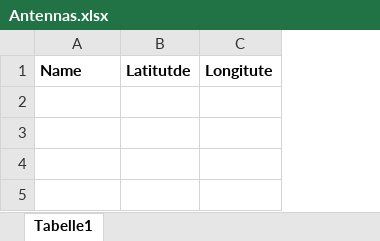
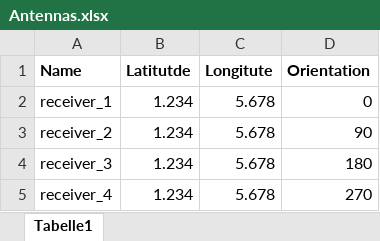
Before and after one commit to radiotrackingeu/logger_app, an Excel workbook: data/Antennas.xlsx, sheet Tabelle1, drawn as a sheet; values as stored, in another font and other column widths than the file's, no borders; the diff names each change by its address in the sheet, - before the commit and + after, or states it on an @@ line.

```diff
--- a/data/Antennas.xlsx (sheet Tabelle1)
+++ b/data/Antennas.xlsx (sheet Tabelle1)
+column D (Orientation), empty
+row 2: receiver_1 | 1.234 | 5.678 | 0
+row 3: receiver_2 | 1.234 | 5.678 | 90
+row 4: receiver_3 | 1.234 | 5.678 | 180
+row 5: receiver_4 | 1.234 | 5.678 | 270
```
Also changed, not shown: data/Frequencies.xlsx, 23 other files.
